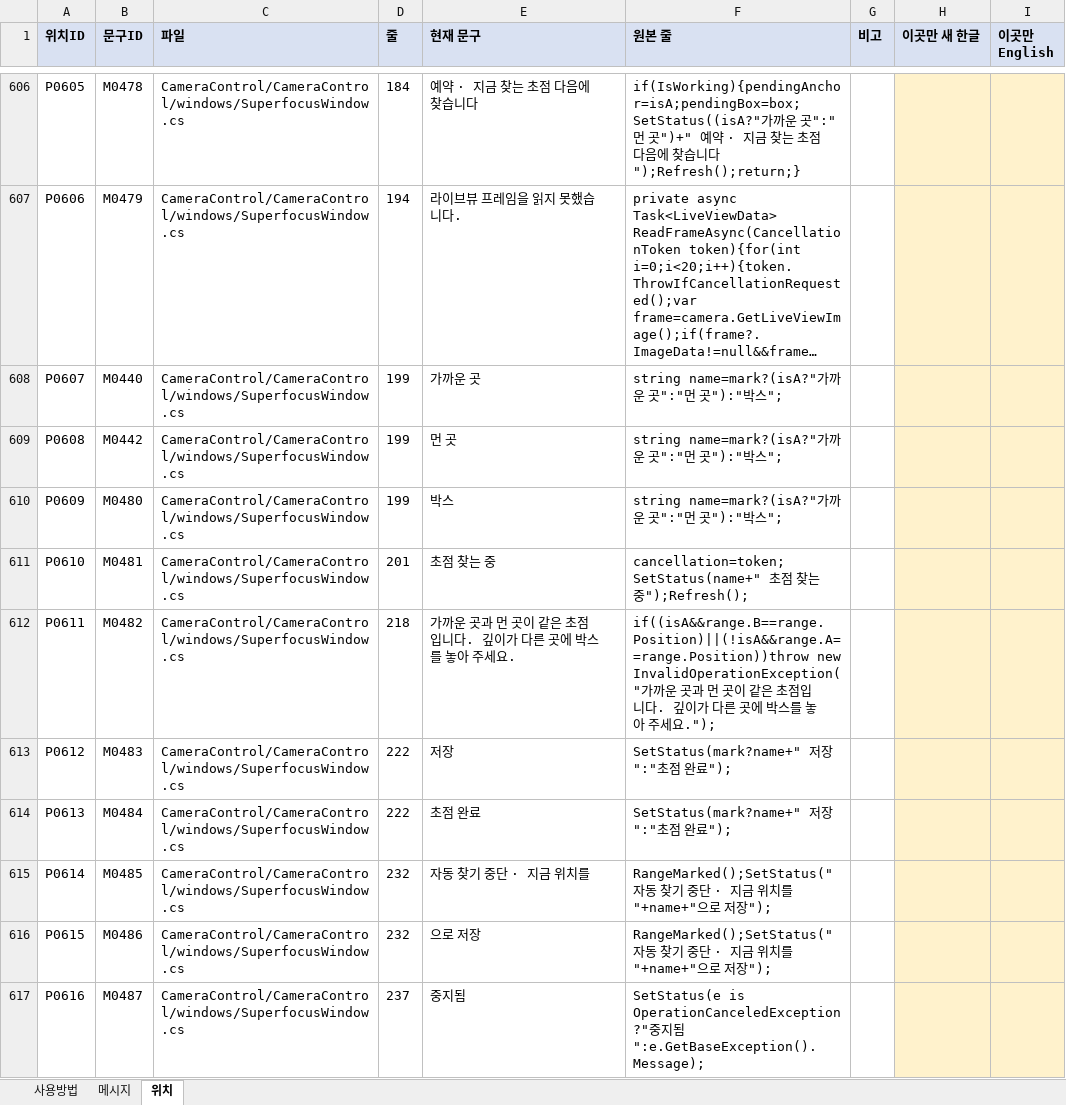
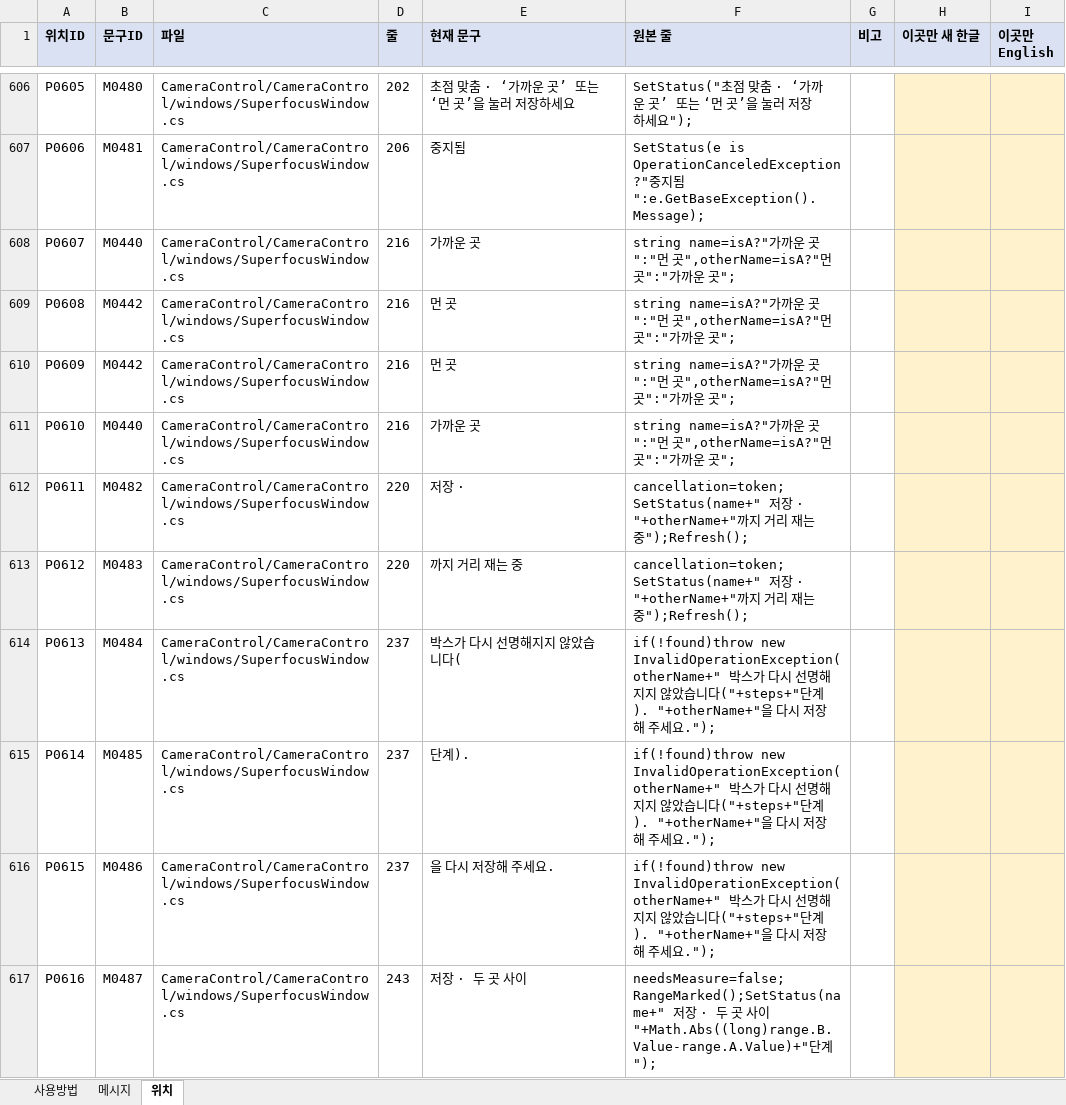
Before and after one commit to kevinlim360/clorium-g2, an Excel workbook: handoff/messages/사용자메시지_한영.xlsx, sheet 위치, drawn as a sheet; only a part is shown, gaps mark what is left out; values as stored, in another font and other column widths than the file's, no borders; the diff covers the shown part only; the diff names each change by its address in the sheet, - before the commit and + after, or states it on an @@ line.

```diff
--- a/handoff/messages/사용자메시지_한영.xlsx (sheet 위치)
+++ b/handoff/messages/사용자메시지_한영.xlsx (sheet 위치)
-B606 (문구ID): M0478
+B606 (문구ID): M0480
-D606 (줄): 184
+D606 (줄): 202
-E606 (현재 문구): 예약 · 지금 찾는 초점 다음에 찾습니다
+E606 (현재 문구): 초점 맞춤 · ‘가까운 곳’ 또는 ‘먼 곳’을 눌러 저장하세요
-F606 (원본 줄): if(IsWorking){pendingAnchor=isA;pendingBox=box;SetStatus((isA?"가까운 곳":"먼 곳")+" 예약 · 지금 찾는 초점 다음에 찾습니다");Refresh();return;}
+F606 (원본 줄): SetStatus("초점 맞춤 · ‘가까운 곳’ 또는 ‘먼 곳’을 눌러 저장하세요");
-B607 (문구ID): M0479
+B607 (문구ID): M0481
-D607 (줄): 194
+D607 (줄): 206
-E607 (현재 문구): 라이브뷰 프레임을 읽지 못했습니다.
+E607 (현재 문구): 중지됨
-F607 (원본 줄): private async Task<LiveViewData> ReadFrameAsync(CancellationToken token){for(int i=0;i<20;i++){token.ThrowIfCancellationRequested();var frame=camera.GetLiveViewImage();if(frame?.ImageData!=null&&frame…
+F607 (원본 줄): SetStatus(e is OperationCanceledException?"중지됨":e.GetBaseException().Message);
-D608:D610 (줄): 199
+D608:D610 (줄): 216
-F608:F610 (원본 줄): string name=mark?(isA?"가까운 곳":"먼 곳"):"박스";
+F608:F610 (원본 줄): string name=isA?"가까운 곳":"먼 곳",otherName=isA?"먼 곳":"가까운 곳";
-B610 (문구ID): M0480
+B610 (문구ID): M0442
-E610 (현재 문구): 박스
+E610 (현재 문구): 먼 곳
-B611 (문구ID): M0481
+B611 (문구ID): M0440
-D611 (줄): 201
+D611 (줄): 216
-E611 (현재 문구): 초점 찾는 중
+E611 (현재 문구): 가까운 곳
-F611 (원본 줄): cancellation=token;SetStatus(name+" 초점 찾는 중");Refresh();
+F611 (원본 줄): string name=isA?"가까운 곳":"먼 곳",otherName=isA?"먼 곳":"가까운 곳";
-D612 (줄): 218
+D612 (줄): 220
-E612 (현재 문구): 가까운 곳과 먼 곳이 같은 초점입니다. 깊이가 다른 곳에 박스를 놓아 주세요.
+E612 (현재 문구): 저장 ·
-F612 (원본 줄): if((isA&&range.B==range.Position)||(!isA&&range.A==range.Position))throw new InvalidOperationException("가까운 곳과 먼 곳이 같은 초점입니다. 깊이가 다른 곳에 박스를 놓아 주세요.");
+F612 (원본 줄): cancellation=token;SetStatus(name+" 저장 · "+otherName+"까지 거리 재는 중");Refresh();
-D613 (줄): 222
+D613 (줄): 220
-E613 (현재 문구): 저장
+E613 (현재 문구): 까지 거리 재는 중
-F613 (원본 줄): SetStatus(mark?name+" 저장":"초점 완료");
+F613 (원본 줄): cancellation=token;SetStatus(name+" 저장 · "+otherName+"까지 거리 재는 중");Refresh();
-D614 (줄): 222
+D614 (줄): 237
-E614 (현재 문구): 초점 완료
+E614 (현재 문구): 박스가 다시 선명해지지 않았습니다(
-F614 (원본 줄): SetStatus(mark?name+" 저장":"초점 완료");
+F614 (원본 줄): if(!found)throw new InvalidOperationException(otherName+" 박스가 다시 선명해지지 않았습니다("+steps+"단계). "+otherName+"을 다시 저장해 주세요.");
-D615:D616 (줄): 232
+D615:D616 (줄): 237
-E615 (현재 문구): 자동 찾기 중단 · 지금 위치를
+E615 (현재 문구): 단계).
-F615:F616 (원본 줄): RangeMarked();SetStatus("자동 찾기 중단 · 지금 위치를 "+name+"으로 저장");
+F615:F616 (원본 줄): if(!found)throw new InvalidOperationException(otherName+" 박스가 다시 선명해지지 않았습니다("+steps+"단계). "+otherName+"을 다시 저장해 주세요.");
-E616 (현재 문구): 으로 저장
+E616 (현재 문구): 을 다시 저장해 주세요.
-D617 (줄): 237
+D617 (줄): 243
-E617 (현재 문구): 중지됨
+E617 (현재 문구): 저장 · 두 곳 사이
-F617 (원본 줄): SetStatus(e is OperationCanceledException?"중지됨":e.GetBaseException().Message);
+F617 (원본 줄): needsMeasure=false;RangeMarked();SetStatus(name+" 저장 · 두 곳 사이 "+Math.Abs((long)range.B.Value-range.A.Value)+"단계");
```
Also changed, not shown: 4 added rows and 310 edited cells elsewhere in this sheet, sheet 메시지, sheet 사용방법, 4 other files.
